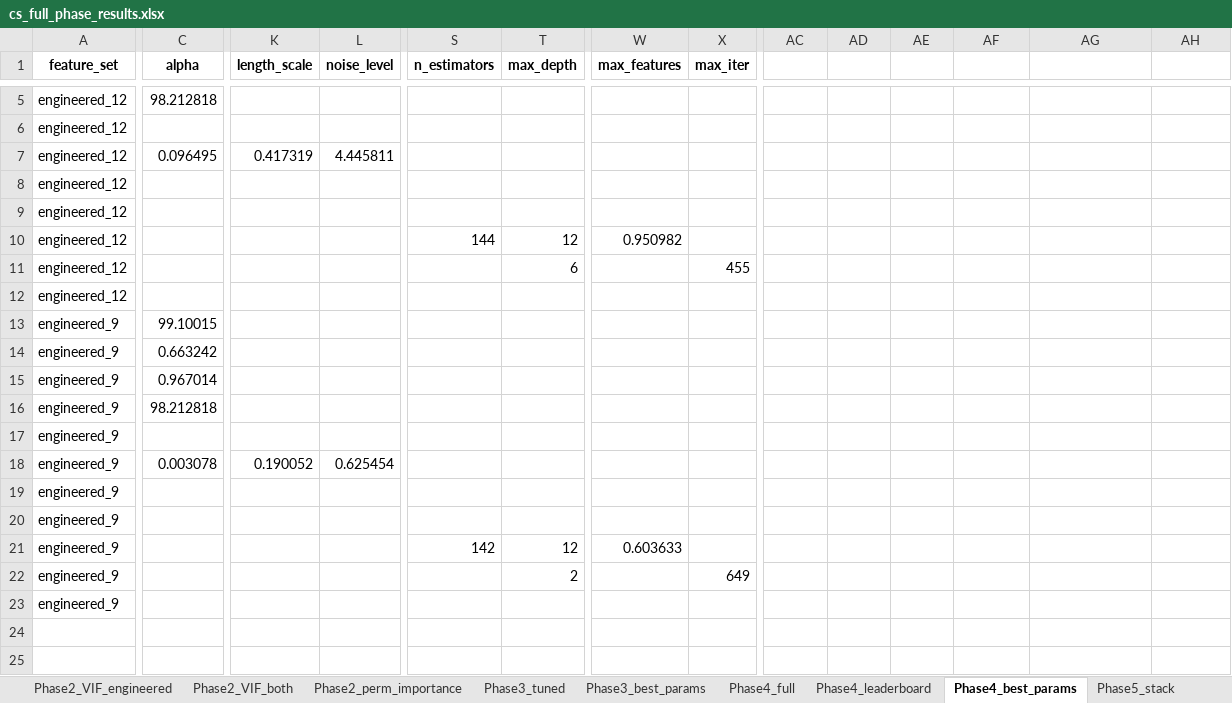
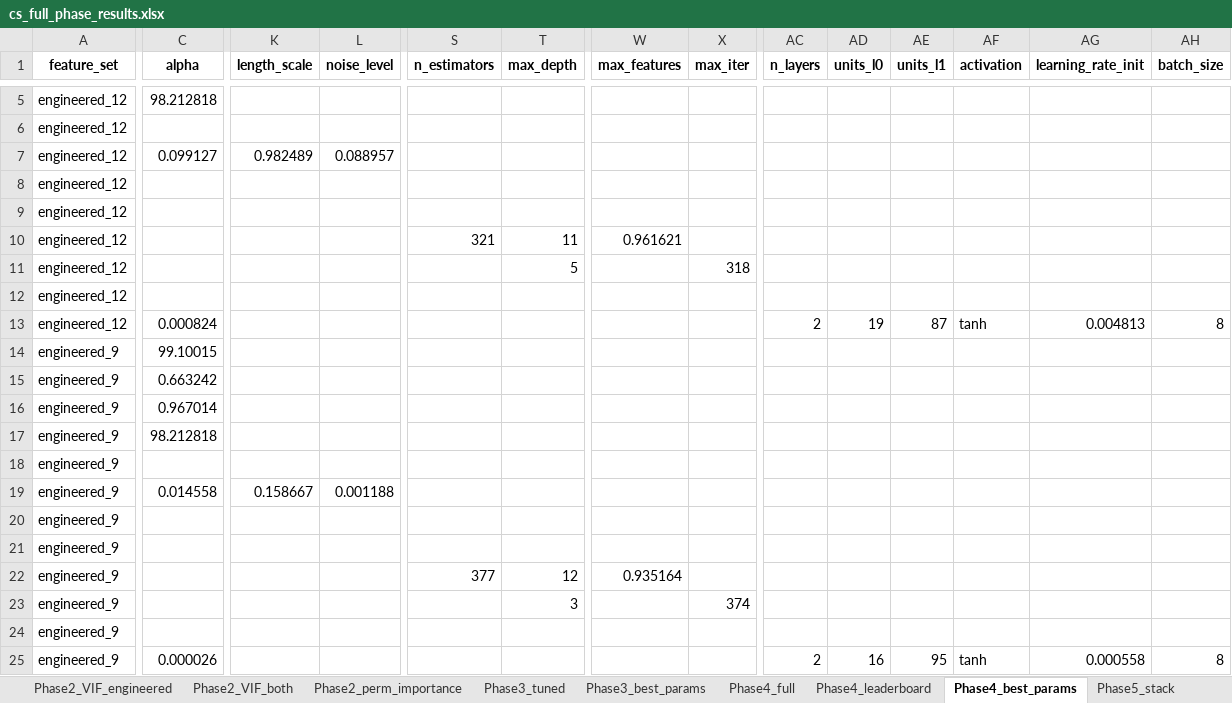
Before and after one commit to fakhirhassan/CivilFYP, an Excel workbook: cs_full_phase_results.xlsx, sheet Phase4_best_params, drawn as a sheet; only a part is shown, gaps mark what is left out; values as stored, in another font and other column widths than the file's, no borders; removed rows and columns are numbered as before the commit, all else as after; rows hold the shown columns only; the diff covers the shown part only; the diff names each change by its address in the sheet, - before the commit and + after, or states it on an @@ line.

```diff
--- a/cs_full_phase_results.xlsx (sheet Phase4_best_params)
+++ b/cs_full_phase_results.xlsx (sheet Phase4_best_params)
-AC1: (empty)
+AC1: n_layers
-AD1: (empty)
+AD1: units_l0
-AE1: (empty)
+AE1: units_l1
-AF1: (empty)
+AF1: activation
-AG1: (empty)
+AG1: learning_rate_init
-AH1: (empty)
+AH1: batch_size
-C7 (alpha): 0.096495
+C7 (alpha): 0.099127
-K7 (length_scale): 0.417319
+K7 (length_scale): 0.982489
-L7 (noise_level): 4.445811
+L7 (noise_level): 0.088957
-S10 (n_estimators): 144
+S10 (n_estimators): 321
-T10 (max_depth): 12
+T10 (max_depth): 11
-W10 (max_features): 0.950982
+W10 (max_features): 0.961621
-row 11: engineered_12 |  |  |  |  | 6 |  | 455
+row 11: engineered_12 |  |  |  |  | 5 |  | 318
+row 13: engineered_12 | 0.000824 |  |  |  |  |  |  | 2 | 19 | 87 | tanh | 0.004813 | 8
-C19 (alpha): 0.003078
+C19 (alpha): 0.014558
-K19 (length_scale): 0.190052
+K19 (length_scale): 0.158667
-L19 (noise_level): 0.625454
+L19 (noise_level): 0.001188
-S22 (n_estimators): 142
+S22 (n_estimators): 377
-W22 (max_features): 0.603633
+W22 (max_features): 0.935164
-T23 (max_depth): 2
+T23 (max_depth): 3
-X23 (max_iter): 649
+X23 (max_iter): 374
+row 25: engineered_9 | 0.000026 |  |  |  |  |  |  | 2 | 16 | 95 | tanh | 0.000558 | 8
```
Also changed, not shown: 4 edited cells elsewhere in this sheet, sheet Phase4_full, sheet Phase6_SMOGN, sheet Phase5_stack, sheet Phase4_leaderboard, sheet Final_gap_by_regime, sheet Final_test_R2_by_regime, 1 more sheet, other sheet tabs, 11 other files.
